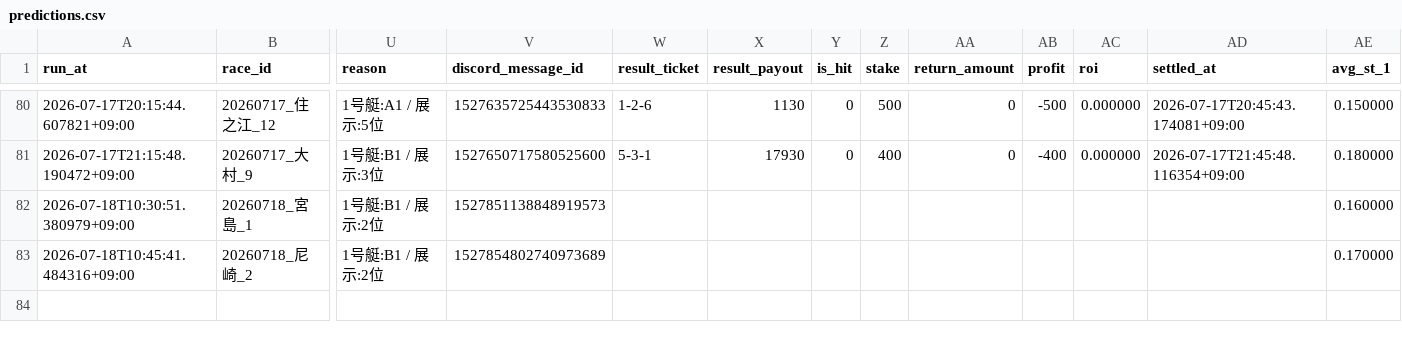
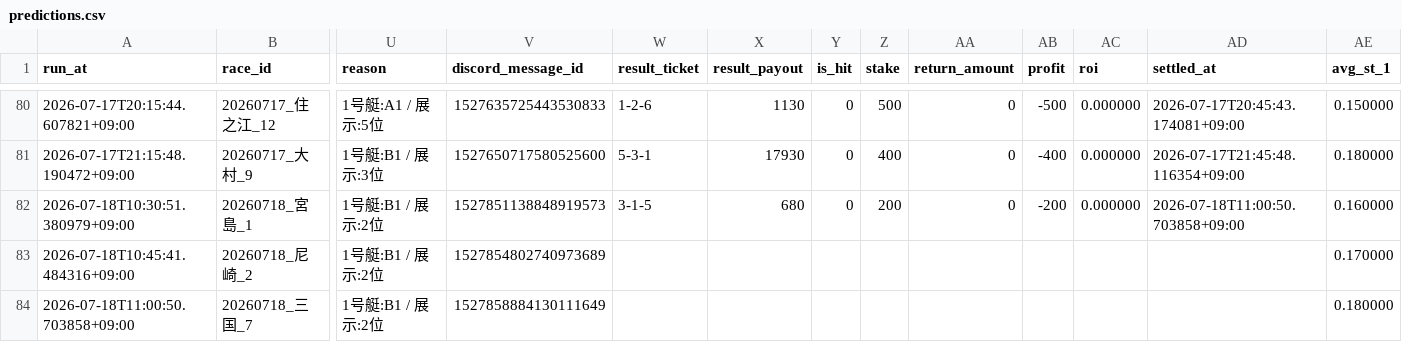
Before and after one commit to kibidanngo3/boatrace_bot, a CSV file: predictions.csv, drawn as a sheet; only a part is shown, gaps mark what is left out; rows hold the shown columns only; the diff names each change by its address in the sheet, - before the commit and + after, or states it on an @@ line.

```diff
--- a/predictions.csv
+++ b/predictions.csv
-W82 (result_ticket): (empty)
+W82 (result_ticket): 3-1-5
-X82 (result_payout): (empty)
+X82 (result_payout): 680
-Y82 (is_hit): (empty)
+Y82 (is_hit): 0
-Z82 (stake): (empty)
+Z82 (stake): 200
-AA82 (return_amount): (empty)
+AA82 (return_amount): 0
-AB82 (profit): (empty)
+AB82 (profit): -200
-AC82 (roi): (empty)
+AC82 (roi): 0.000000
-AD82 (settled_at): (empty)
+AD82 (settled_at): 2026-07-18T11:00:50.703858+09:00
+row 84: 2026-07-18T11:00:50.703858+09:00 | 20260718_三国_7 | 1号艇:B1 / 展示:2位 | 1527858884130111649 |  |  |  |  |  |  |  |  | 0.180000
```
Also changed, not shown: 2 other files.
